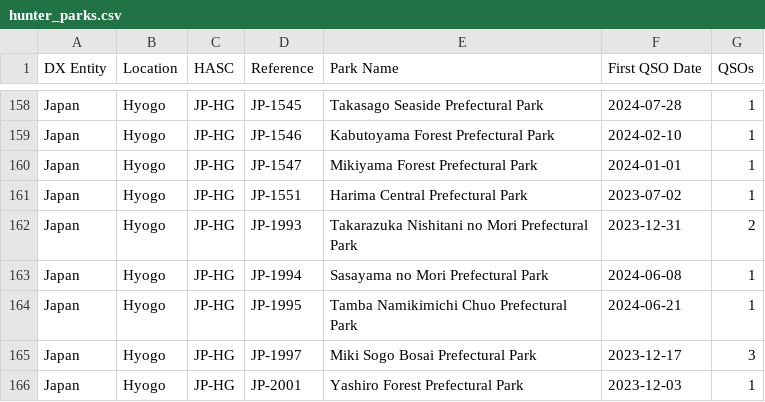
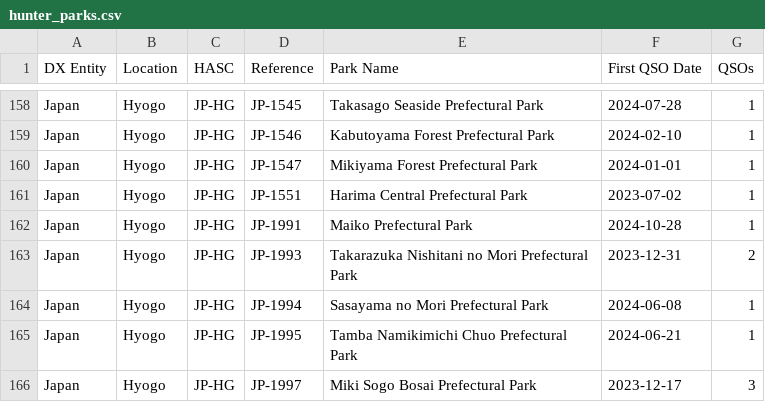
Before and after one commit to tyjcode/y001, a CSV file: hunter_parks.csv, drawn as a sheet; only a part is shown, gaps mark what is left out; the shorter side is filled out with more unchanged rows.

```diff
--- a/hunter_parks.csv
+++ b/hunter_parks.csv
@@ -161,2 +161,3 @@
 "Japan","Hyogo","JP-HG","JP-1551","Harima Central Prefectural Park","2023-07-02",1
+"Japan","Hyogo","JP-HG","JP-1991","Maiko Prefectural Park","2024-10-28",1
 "Japan","Hyogo","JP-HG","JP-1993","Takarazuka Nishitani no Mori Prefectural Park","2023-12-31",2
```
Also changed, not shown: pota/hunter_parks.csv.
